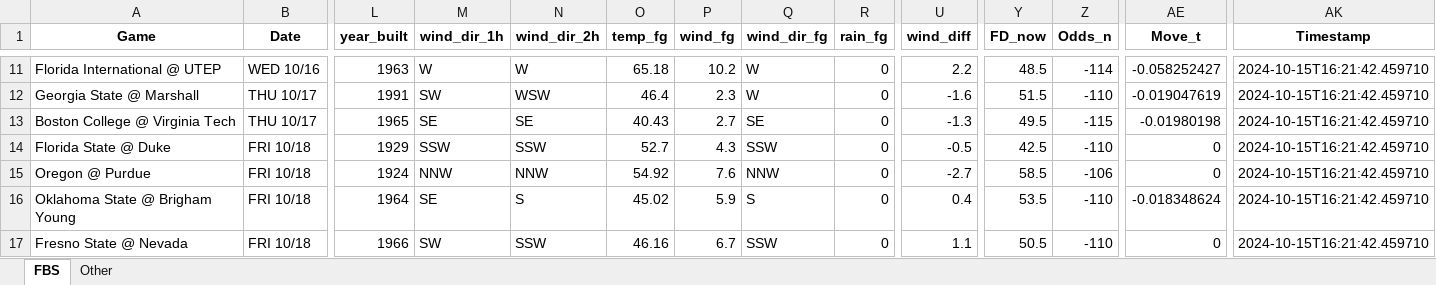
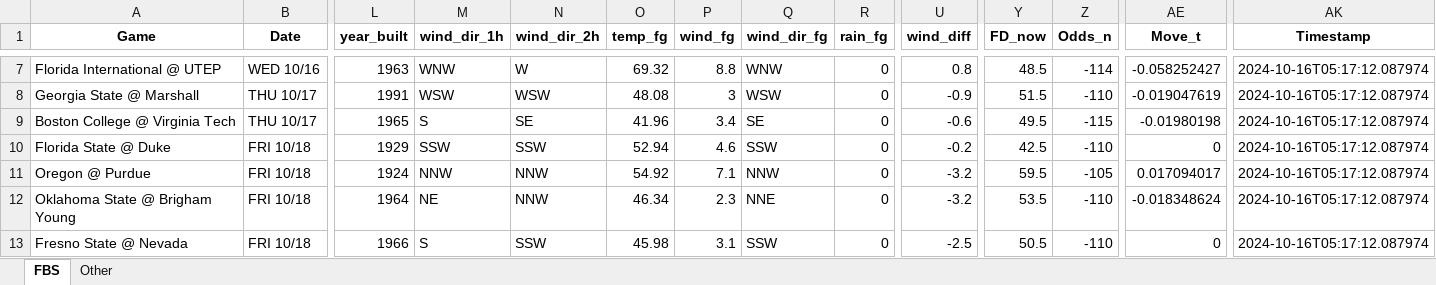
Before and after one commit to mslade50/football_weather, an Excel workbook: cfb_weather.xlsx, sheet FBS, drawn as a sheet; only a part is shown, gaps mark what is left out; values as stored, in another font and other column widths than the file's, no borders; addresses are those after the commit; the diff covers the shown part only; the diff names each change by its address in the sheet, - before the commit and + after, or states it on an @@ line.

Commit message:
Update cfb_weather.xlsx with Timestamp 2024-10-16T05:17:12.087974

```diff
--- a/cfb_weather.xlsx (sheet FBS)
+++ b/cfb_weather.xlsx (sheet FBS)
-M7 (wind_dir_1h): W
+M7 (wind_dir_1h): WNW
-O7 (temp_fg): 65.18
+O7 (temp_fg): 69.32
-P7 (wind_fg): 10.2
+P7 (wind_fg): 8.8
-Q7 (wind_dir_fg): W
+Q7 (wind_dir_fg): WNW
-U7 (wind_diff): 2.2
+U7 (wind_diff): 0.8
-AK7:AK13 (Timestamp): 2024-10-15T16:21:42.459710
+AK7:AK13 (Timestamp): 2024-10-16T05:17:12.087974
-M8 (wind_dir_1h): SW
+M8 (wind_dir_1h): WSW
-O8 (temp_fg): 46.4
+O8 (temp_fg): 48.08
-P8 (wind_fg): 2.3
+P8 (wind_fg): 3
-Q8 (wind_dir_fg): W
+Q8 (wind_dir_fg): WSW
-U8 (wind_diff): -1.6
+U8 (wind_diff): -0.9
-M9 (wind_dir_1h): SE
+M9 (wind_dir_1h): S
-O9 (temp_fg): 40.43
+O9 (temp_fg): 41.96
-P9 (wind_fg): 2.7
+P9 (wind_fg): 3.4
-U9 (wind_diff): -1.3
+U9 (wind_diff): -0.6
-O10 (temp_fg): 52.7
+O10 (temp_fg): 52.94
-P10 (wind_fg): 4.3
+P10 (wind_fg): 4.6
-U10 (wind_diff): -0.5
+U10 (wind_diff): -0.2
-P11 (wind_fg): 7.6
+P11 (wind_fg): 7.1
-U11 (wind_diff): -2.7
+U11 (wind_diff): -3.2
-Y11 (FD_now): 58.5
+Y11 (FD_now): 59.5
-Z11 (Odds_n): -106
+Z11 (Odds_n): -105
-AE11 (Move_t): 0
+AE11 (Move_t): 0.017094017
-M12 (wind_dir_1h): SE
+M12 (wind_dir_1h): NE
-N12 (wind_dir_2h): S
+N12 (wind_dir_2h): NNW
-O12 (temp_fg): 45.02
+O12 (temp_fg): 46.34
-P12 (wind_fg): 5.9
+P12 (wind_fg): 2.3
-Q12 (wind_dir_fg): S
+Q12 (wind_dir_fg): NNE
-U12 (wind_diff): 0.4
+U12 (wind_diff): -3.2
-M13 (wind_dir_1h): SW
+M13 (wind_dir_1h): S
-O13 (temp_fg): 46.16
+O13 (temp_fg): 45.98
-P13 (wind_fg): 6.7
+P13 (wind_fg): 3.1
-U13 (wind_diff): 1.1
+U13 (wind_diff): -2.5
```
Also changed, not shown: 5 added rows, 5 removed rows and 256 edited cells elsewhere in this sheet, sheet Other.
